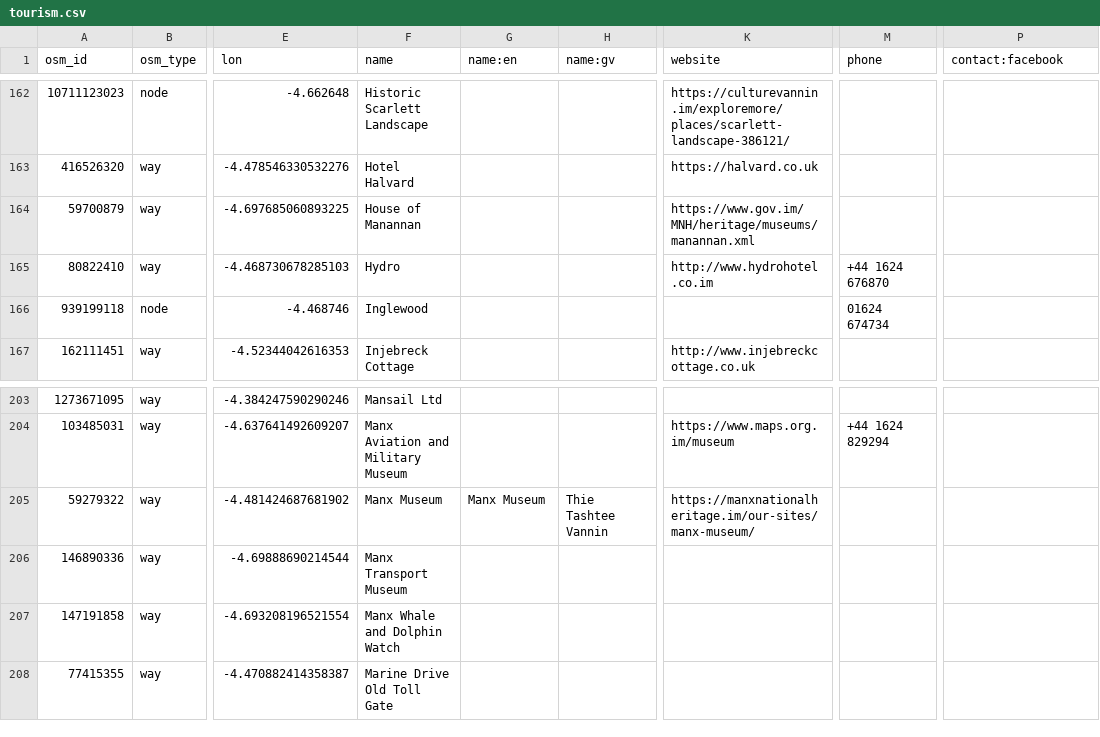
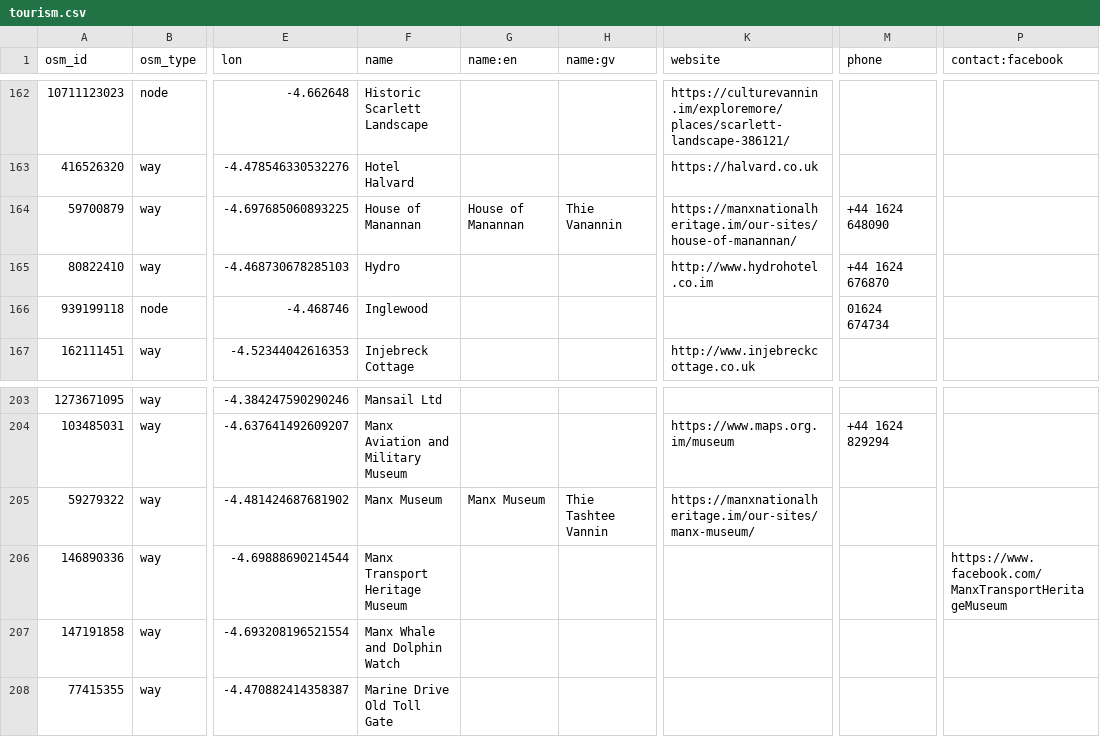
Before and after one commit to dankarran/isleofman-opendata, a CSV file: data/openstreetmap/outputs/tourism/tourism.csv, drawn as a sheet; only a part is shown, gaps mark what is left out; the diff names each change by its address in the sheet, - before the commit and + after, or states it on an @@ line.

```diff
--- a/data/openstreetmap/outputs/tourism/tourism.csv
+++ b/data/openstreetmap/outputs/tourism/tourism.csv
-G164 (name:en): (empty)
+G164 (name:en): House of Manannan
-H164 (name:gv): (empty)
+H164 (name:gv): Thie Vanannin
-K164 (website): https://www.gov.im/MNH/heritage/museums/manannan.xml
+K164 (website): https://manxnationalheritage.im/our-sites/house-of-manannan/
-M164 (phone): (empty)
+M164 (phone): +44 1624 648090
-F206 (name): Manx Transport Museum
+F206 (name): Manx Transport Heritage Museum
-P206 (contact:facebook): (empty)
+P206 (contact:facebook): https://www.facebook.com/ManxTransportHeritageMuseum
```
Also changed, not shown: data/openstreetmap/outputs/addresses/addresses.csv, data/openstreetmap/outputs/manx-names/manx-names.csv, 30 other files.
